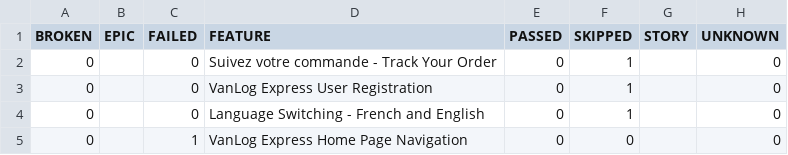
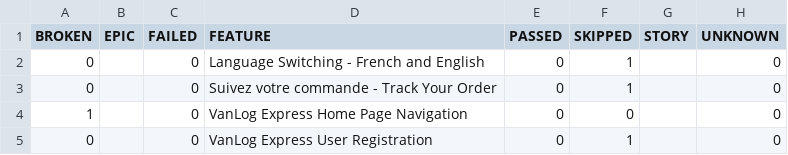
Before and after one commit to Raef211/Automation-vanlog-express, a CSV file: release/data/behaviors.csv, drawn as a sheet.

```diff
--- a/release/data/behaviors.csv
+++ b/release/data/behaviors.csv
@@ -1,5 +1,5 @@
 "BROKEN","EPIC","FAILED","FEATURE","PASSED","SKIPPED","STORY","UNKNOWN"
+"0","","0","Language Switching - French and English","0","1","","0"
 "0","","0","Suivez votre commande - Track Your Order","0","1","","0"
+"1","","0","VanLog Express Home Page Navigation","0","0","","0"
 "0","","0","VanLog Express User Registration","0","1","","0"
-"0","","0","Language Switching - French and English","0","1","","0"
-"0","","1","VanLog Express Home Page Navigation","0","0","","0"
```
Also changed, not shown: release/data/suites.csv, 27 other files.
